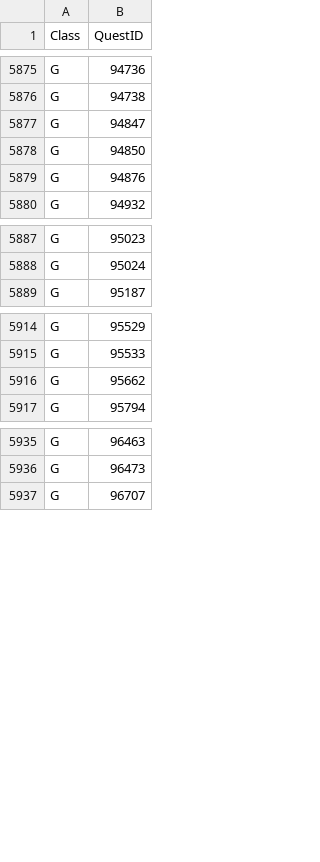
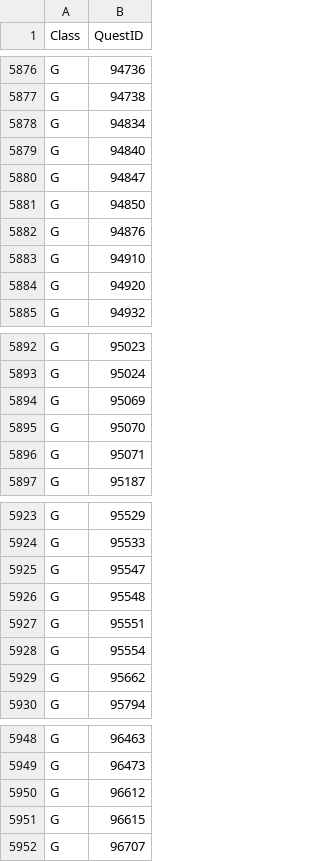
Before and after one commit to AlistairJM/QuestCompletist, a CSV file: docs/plans/quest-reputation-cache-baseline.csv, drawn as a sheet; only a part is shown, gaps mark what is left out; the diff covers the shown part only.

```diff
--- a/docs/plans/quest-reputation-cache-baseline.csv
+++ b/docs/plans/quest-reputation-cache-baseline.csv
@@ -5876,2 +5877,4 @@
 "G","94738"
+"G","94834"
+"G","94840"
 "G","94847"
@@ -5879,2 +5882,4 @@
 "G","94876"
+"G","94910"
+"G","94920"
 "G","94932"
@@ -5888,2 +5893,5 @@
 "G","95024"
+"G","95069"
+"G","95070"
+"G","95071"
 "G","95187"
@@ -5915,2 +5924,6 @@
 "G","95533"
+"G","95547"
+"G","95548"
+"G","95551"
+"G","95554"
 "G","95662"
@@ -5936,2 +5949,4 @@
 "G","96473"
+"G","96612"
+"G","96615"
 "G","96707"
```
Also changed, not shown: 20 added rows elsewhere in this file, docs/plans/missing-quests-baseline.csv, 7 other files.
